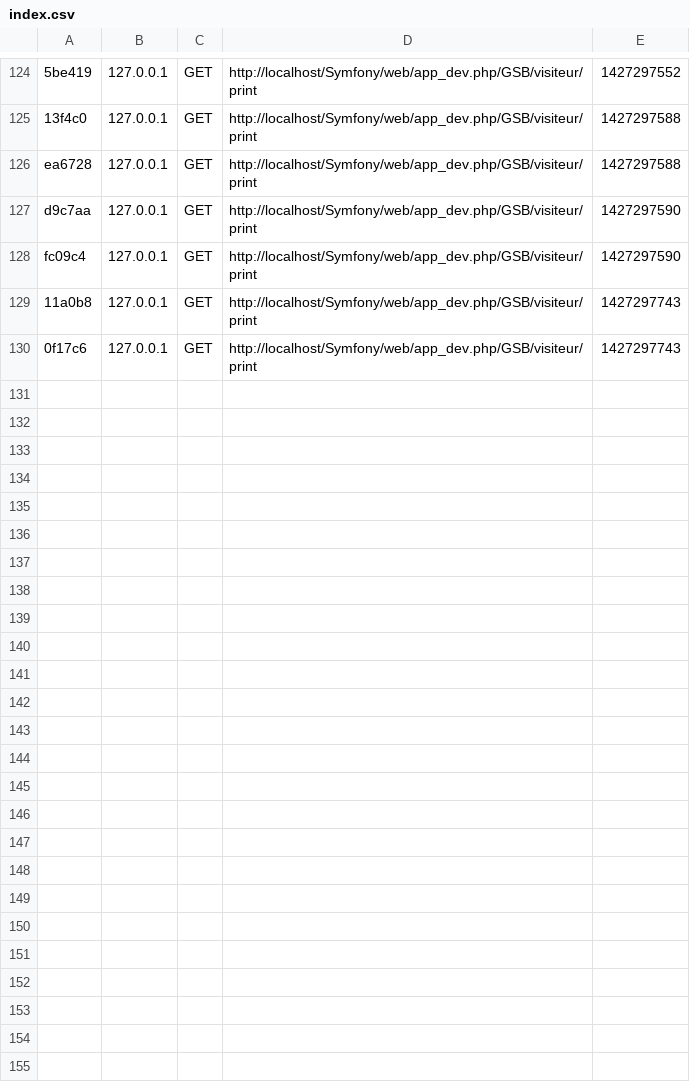
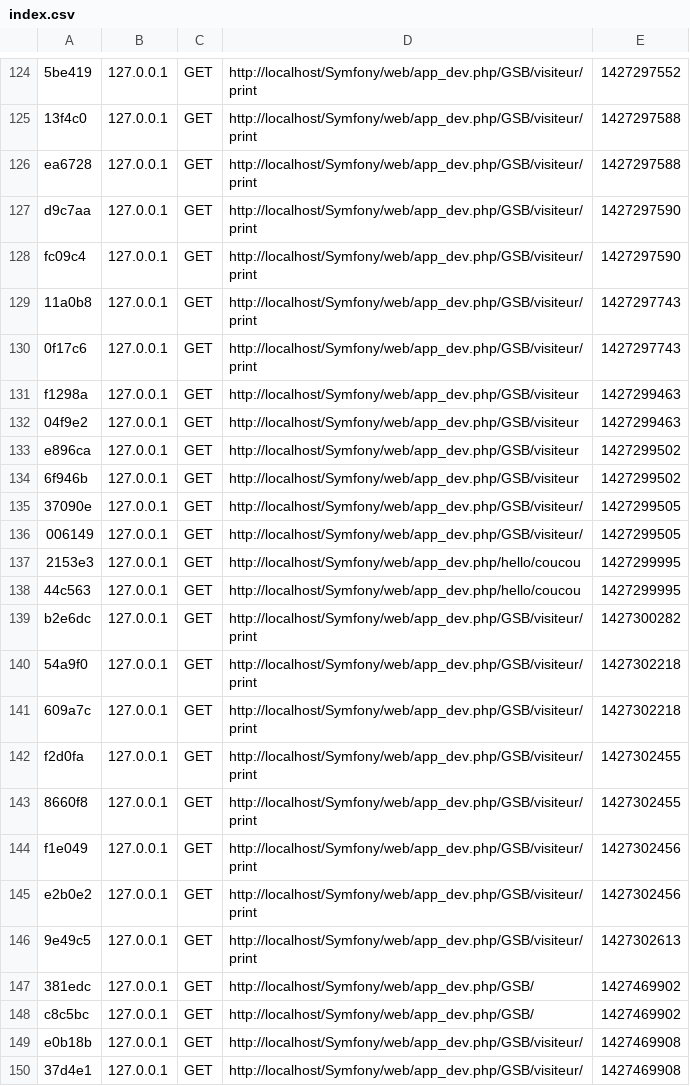
Before and after one commit to ppeB2epsi/GSB, a CSV file: app/cache/dev/profiler/index.csv, drawn as a sheet; only a part is shown, gaps mark what is left out; the diff covers the shown part only; the diff names each change by its address in the sheet, - before the commit and + after, or states it on an @@ line.

```diff
--- a/app/cache/dev/profiler/index.csv
+++ b/app/cache/dev/profiler/index.csv
+row 131: f1298a | 127.0.0.1 | GET | http://localhost/Symfony/web/app_dev.php/GSB/visiteur | 1427299463
+row 132: 04f9e2 | 127.0.0.1 | GET | http://localhost/Symfony/web/app_dev.php/GSB/visiteur | 1427299463
+row 133: e896ca | 127.0.0.1 | GET | http://localhost/Symfony/web/app_dev.php/GSB/visiteur | 1427299502
+row 134: 6f946b | 127.0.0.1 | GET | http://localhost/Symfony/web/app_dev.php/GSB/visiteur | 1427299502
+row 135: 37090e | 127.0.0.1 | GET | http://localhost/Symfony/web/app_dev.php/GSB/visiteur/ | 1427299505
+row 136: 006149 | 127.0.0.1 | GET | http://localhost/Symfony/web/app_dev.php/GSB/visiteur/ | 1427299505
+row 137: 2153e3 | 127.0.0.1 | GET | http://localhost/Symfony/web/app_dev.php/hello/coucou | 1427299995
+row 138: 44c563 | 127.0.0.1 | GET | http://localhost/Symfony/web/app_dev.php/hello/coucou | 1427299995
+row 139: b2e6dc | 127.0.0.1 | GET | http://localhost/Symfony/web/app_dev.php/GSB/visiteur/print | 1427300282
+row 140: 54a9f0 | 127.0.0.1 | GET | http://localhost/Symfony/web/app_dev.php/GSB/visiteur/print | 1427302218
+row 141: 609a7c | 127.0.0.1 | GET | http://localhost/Symfony/web/app_dev.php/GSB/visiteur/print | 1427302218
+row 142: f2d0fa | 127.0.0.1 | GET | http://localhost/Symfony/web/app_dev.php/GSB/visiteur/print | 1427302455
+row 143: 8660f8 | 127.0.0.1 | GET | http://localhost/Symfony/web/app_dev.php/GSB/visiteur/print | 1427302455
+row 144: f1e049 | 127.0.0.1 | GET | http://localhost/Symfony/web/app_dev.php/GSB/visiteur/print | 1427302456
+row 145: e2b0e2 | 127.0.0.1 | GET | http://localhost/Symfony/web/app_dev.php/GSB/visiteur/print | 1427302456
+row 146: 9e49c5 | 127.0.0.1 | GET | http://localhost/Symfony/web/app_dev.php/GSB/visiteur/print | 1427302613
+row 147: 381edc | 127.0.0.1 | GET | http://localhost/Symfony/web/app_dev.php/GSB/ | 1427469902
+row 148: c8c5bc | 127.0.0.1 | GET | http://localhost/Symfony/web/app_dev.php/GSB/ | 1427469902
+row 149: e0b18b | 127.0.0.1 | GET | http://localhost/Symfony/web/app_dev.php/GSB/visiteur/ | 1427469908
+row 150: 37d4e1 | 127.0.0.1 | GET | http://localhost/Symfony/web/app_dev.php/GSB/visiteur/ | 1427469908
```
Also changed, not shown: 9 added rows elsewhere in this file, 9 other files.
